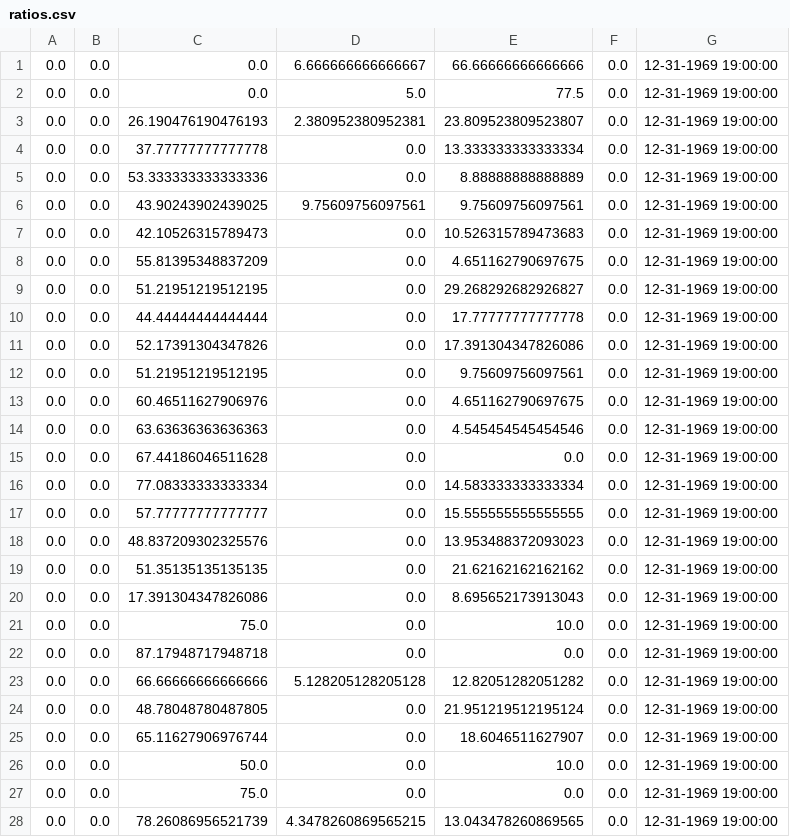
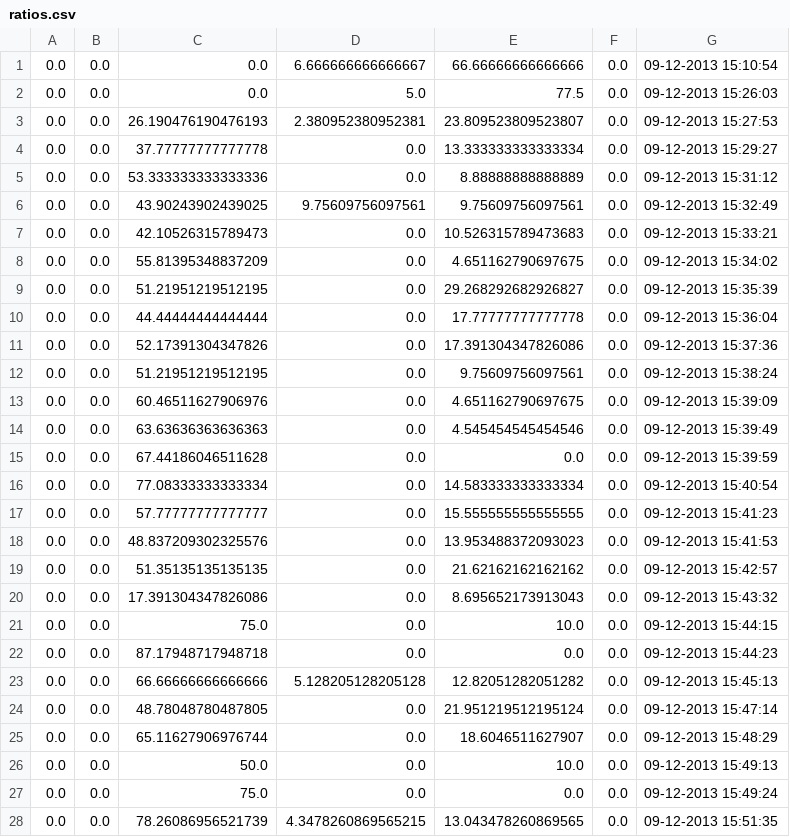
Before and after one commit to DHnature/EclipseHelper, a CSV file: data/OutputData/19/ratios.csv, drawn as a sheet; only a part is shown; the diff covers the shown part only.

```diff
--- a/data/OutputData/19/ratios.csv
+++ b/data/OutputData/19/ratios.csv
@@ -1,28 +1,28 @@
-0.0,0.0,0.0,6.666666666666667,66.66666666666666,0.0,12-31-1969 19:00:00
-0.0,0.0,0.0,5.0,77.5,0.0,12-31-1969 19:00:00
-0.0,0.0,26.190476190476193,2.380952380952381,23.809523809523807,0.0,12-31-1969 19:00:00
-0.0,0.0,37.77777777777778,0.0,13.333333333333334,0.0,12-31-1969 19:00:00
-0.0,0.0,53.333333333333336,0.0,8.88888888888889,0.0,12-31-1969 19:00:00
-0.0,0.0,43.90243902439025,9.75609756097561,9.75609756097561,0.0,12-31-1969 19:00:00
-0.0,0.0,42.10526315789473,0.0,10.526315789473683,0.0,12-31-1969 19:00:00
-0.0,0.0,55.81395348837209,0.0,4.651162790697675,0.0,12-31-1969 19:00:00
-0.0,0.0,51.21951219512195,0.0,29.268292682926827,0.0,12-31-1969 19:00:00
-0.0,0.0,44.44444444444444,0.0,17.77777777777778,0.0,12-31-1969 19:00:00
-0.0,0.0,52.17391304347826,0.0,17.391304347826086,0.0,12-31-1969 19:00:00
-0.0,0.0,51.21951219512195,0.0,9.75609756097561,0.0,12-31-1969 19:00:00
-0.0,0.0,60.46511627906976,0.0,4.651162790697675,0.0,12-31-1969 19:00:00
-0.0,0.0,63.63636363636363,0.0,4.545454545454546,0.0,12-31-1969 19:00:00
-0.0,0.0,67.44186046511628,0.0,0.0,0.0,12-31-1969 19:00:00
-0.0,0.0,77.08333333333334,0.0,14.583333333333334,0.0,12-31-1969 19:00:00
-0.0,0.0,57.77777777777777,0.0,15.555555555555555,0.0,12-31-1969 19:00:00
-0.0,0.0,48.837209302325576,0.0,13.953488372093023,0.0,12-31-1969 19:00:00
-0.0,0.0,51.35135135135135,0.0,21.62162162162162,0.0,12-31-1969 19:00:00
-0.0,0.0,17.391304347826086,0.0,8.695652173913043,0.0,12-31-1969 19:00:00
-0.0,0.0,75.0,0.0,10.0,0.0,12-31-1969 19:00:00
-0.0,0.0,87.17948717948718,0.0,0.0,0.0,12-31-1969 19:00:00
-0.0,0.0,66.66666666666666,5.128205128205128,12.82051282051282,0.0,12-31-1969 19:00:00
-0.0,0.0,48.78048780487805,0.0,21.951219512195124,0.0,12-31-1969 19:00:00
-0.0,0.0,65.11627906976744,0.0,18.6046511627907,0.0,12-31-1969 19:00:00
-0.0,0.0,50.0,0.0,10.0,0.0,12-31-1969 19:00:00
-0.0,0.0,75.0,0.0,0.0,0.0,12-31-1969 19:00:00
-0.0,0.0,78.26086956521739,4.3478260869565215,13.043478260869565,0.0,12-31-1969 19:00:00
+0.0,0.0,0.0,6.666666666666667,66.66666666666666,0.0,09-12-2013 15:10:54
+0.0,0.0,0.0,5.0,77.5,0.0,09-12-2013 15:26:03
+0.0,0.0,26.190476190476193,2.380952380952381,23.809523809523807,0.0,09-12-2013 15:27:53
+0.0,0.0,37.77777777777778,0.0,13.333333333333334,0.0,09-12-2013 15:29:27
+0.0,0.0,53.333333333333336,0.0,8.88888888888889,0.0,09-12-2013 15:31:12
+0.0,0.0,43.90243902439025,9.75609756097561,9.75609756097561,0.0,09-12-2013 15:32:49
+0.0,0.0,42.10526315789473,0.0,10.526315789473683,0.0,09-12-2013 15:33:21
+0.0,0.0,55.81395348837209,0.0,4.651162790697675,0.0,09-12-2013 15:34:02
+0.0,0.0,51.21951219512195,0.0,29.268292682926827,0.0,09-12-2013 15:35:39
+0.0,0.0,44.44444444444444,0.0,17.77777777777778,0.0,09-12-2013 15:36:04
+0.0,0.0,52.17391304347826,0.0,17.391304347826086,0.0,09-12-2013 15:37:36
+0.0,0.0,51.21951219512195,0.0,9.75609756097561,0.0,09-12-2013 15:38:24
+0.0,0.0,60.46511627906976,0.0,4.651162790697675,0.0,09-12-2013 15:39:09
+0.0,0.0,63.63636363636363,0.0,4.545454545454546,0.0,09-12-2013 15:39:49
+0.0,0.0,67.44186046511628,0.0,0.0,0.0,09-12-2013 15:39:59
+0.0,0.0,77.08333333333334,0.0,14.583333333333334,0.0,09-12-2013 15:40:54
+0.0,0.0,57.77777777777777,0.0,15.555555555555555,0.0,09-12-2013 15:41:23
+0.0,0.0,48.837209302325576,0.0,13.953488372093023,0.0,09-12-2013 15:41:53
+0.0,0.0,51.35135135135135,0.0,21.62162162162162,0.0,09-12-2013 15:42:57
+0.0,0.0,17.391304347826086,0.0,8.695652173913043,0.0,09-12-2013 15:43:32
+0.0,0.0,75.0,0.0,10.0,0.0,09-12-2013 15:44:15
+0.0,0.0,87.17948717948718,0.0,0.0,0.0,09-12-2013 15:44:23
+0.0,0.0,66.66666666666666,5.128205128205128,12.82051282051282,0.0,09-12-2013 15:45:13
+0.0,0.0,48.78048780487805,0.0,21.951219512195124,0.0,09-12-2013 15:47:14
+0.0,0.0,65.11627906976744,0.0,18.6046511627907,0.0,09-12-2013 15:48:29
+0.0,0.0,50.0,0.0,10.0,0.0,09-12-2013 15:49:13
+0.0,0.0,75.0,0.0,0.0,0.0,09-12-2013 15:49:24
+0.0,0.0,78.26086956521739,4.3478260869565215,13.043478260869565,0.0,09-12-2013 15:51:35
```
Also changed, not shown: 85 edited cells elsewhere in this file, data/OutputData/16/ratios.csv, data/OutputData/17/ratios.csv, 15 other files.
